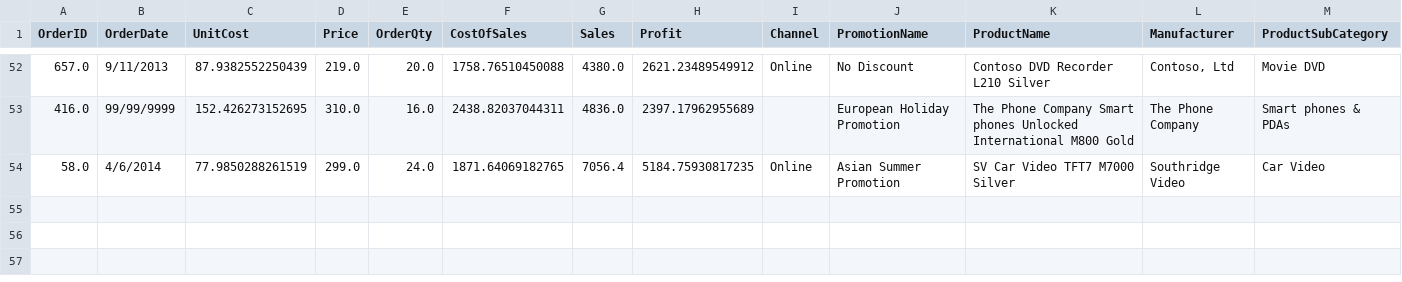
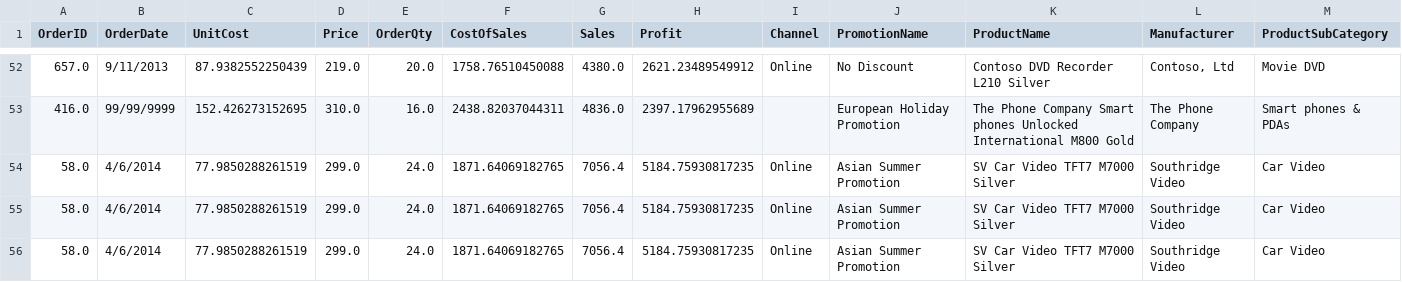
Before and after one commit to jtorres01/DataPipeLineProject, a CSV file: DatasetMessy.csv, drawn as a sheet; only a part is shown, gaps mark what is left out; rows hold the shown columns only; the diff names each change by its address in the sheet, - before the commit and + after, or states it on an @@ line.

```diff
--- a/DatasetMessy.csv
+++ b/DatasetMessy.csv
+row 55: 58.0 | 4/6/2014 | 77.9850288261519 | 299.0 | 24.0 | 1871.64069182765 | 7056.4 | 5184.75930817235 | Online | Asian Summer Promotion | SV Car Video TFT7 M7000 Silver | Southridge Video | Car Video
+row 56: 58.0 | 4/6/2014 | 77.9850288261519 | 299.0 | 24.0 | 1871.64069182765 | 7056.4 | 5184.75930817235 | Online | Asian Summer Promotion | SV Car Video TFT7 M7000 Silver | Southridge Video | Car Video
```
Also changed, not shown: 19 other files.
